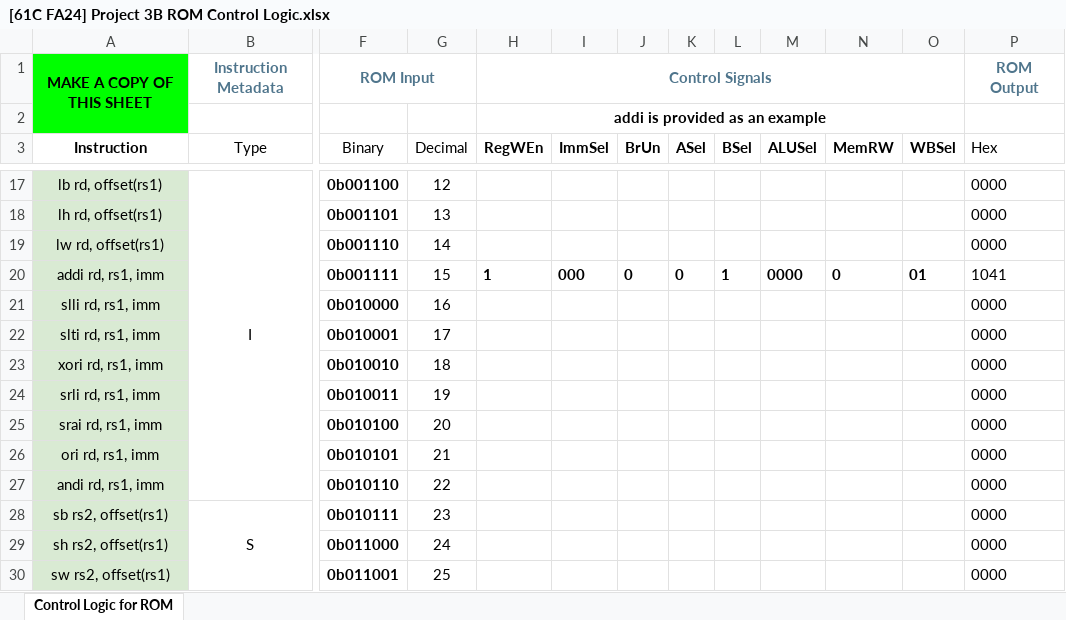
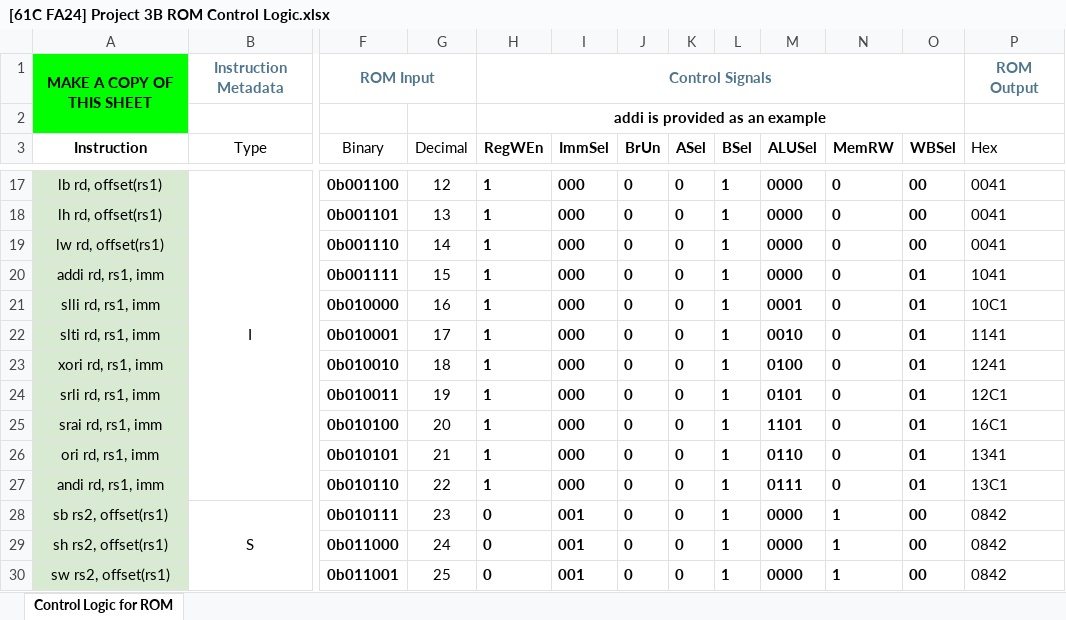
Before and after one commit to neothenil/cs61c-labs-fa24, an Excel workbook: proj3/[61C FA24] Project 3B ROM Control Logic.xlsx, sheet Control Logic for ROM, drawn as a sheet; only a part is shown, gaps mark what is left out; values as stored, in another font and other column widths than the file's, no borders; charts and pictures and conditional formats not drawn; the diff covers the shown part only; the diff names each change by its address in the sheet, - before the commit and + after, or states it on an @@ line.

```diff
--- a/proj3/[61C FA24] Project 3B ROM Control Logic.xlsx (sheet Control Logic for ROM)
+++ b/proj3/[61C FA24] Project 3B ROM Control Logic.xlsx (sheet Control Logic for ROM)
-H17:H19 (RegWEn): (empty)
+H17:H19 (RegWEn): 1
-I17:I19 (ImmSel): (empty)
+I17:I19 (ImmSel): 000
-J17:J19 (BrUn): (empty)
+J17:J19 (BrUn): 0
-K17:K19 (ASel): (empty)
+K17:K19 (ASel): 0
-L17:L19 (BSel): (empty)
+L17:L19 (BSel): 1
-M17:M19 (ALUSel): (empty)
+M17:M19 (ALUSel): 0000
-N17:N19 (MemRW): (empty)
+N17:N19 (MemRW): 0
-O17:O19 (WBSel): (empty)
+O17:O19 (WBSel): 00
-P17:P19 (Hex): 0000
+P17:P19 (Hex): 0041
-H21:H27 (RegWEn): (empty)
+H21:H27 (RegWEn): 1
-I21:I27 (ImmSel): (empty)
+I21:I27 (ImmSel): 000
-J21:J30 (BrUn): (empty)
+J21:J30 (BrUn): 0
-K21:K30 (ASel): (empty)
+K21:K30 (ASel): 0
-L21:L30 (BSel): (empty)
+L21:L30 (BSel): 1
-M21 (ALUSel): (empty)
+M21 (ALUSel): 0001
-N21:N27 (MemRW): (empty)
+N21:N27 (MemRW): 0
-O21:O27 (WBSel): (empty)
+O21:O27 (WBSel): 01
-P21 (Hex): 0000
+P21 (Hex): 10C1
-M22 (ALUSel): (empty)
+M22 (ALUSel): 0010
-P22 (Hex): 0000
+P22 (Hex): 1141
-M23 (ALUSel): (empty)
+M23 (ALUSel): 0100
-P23 (Hex): 0000
+P23 (Hex): 1241
-M24 (ALUSel): (empty)
+M24 (ALUSel): 0101
-P24 (Hex): 0000
+P24 (Hex): 12C1
-M25 (ALUSel): (empty)
+M25 (ALUSel): 1101
-P25 (Hex): 0000
+P25 (Hex): 16C1
-M26 (ALUSel): (empty)
+M26 (ALUSel): 0110
-P26 (Hex): 0000
+P26 (Hex): 1341
-M27 (ALUSel): (empty)
+M27 (ALUSel): 0111
-P27 (Hex): 0000
+P27 (Hex): 13C1
-H28:H30 (RegWEn): (empty)
+H28:H30 (RegWEn): 0
-I28:I30 (ImmSel): (empty)
+I28:I30 (ImmSel): 001
-M28:M30 (ALUSel): (empty)
+M28:M30 (ALUSel): 0000
-N28:N30 (MemRW): (empty)
+N28:N30 (MemRW): 1
-O28:O30 (WBSel): (empty)
+O28:O30 (WBSel): 00
-P28:P30 (Hex): 0000
+P28:P30 (Hex): 0842
```
Also changed, not shown: 198 edited cells elsewhere in this sheet, hidden cells, charts or pictures.
